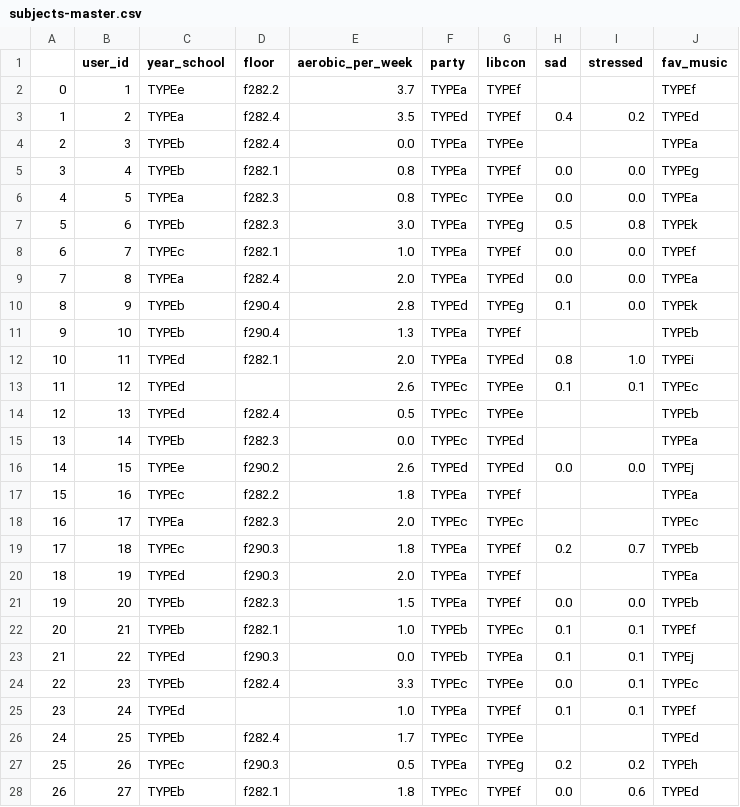
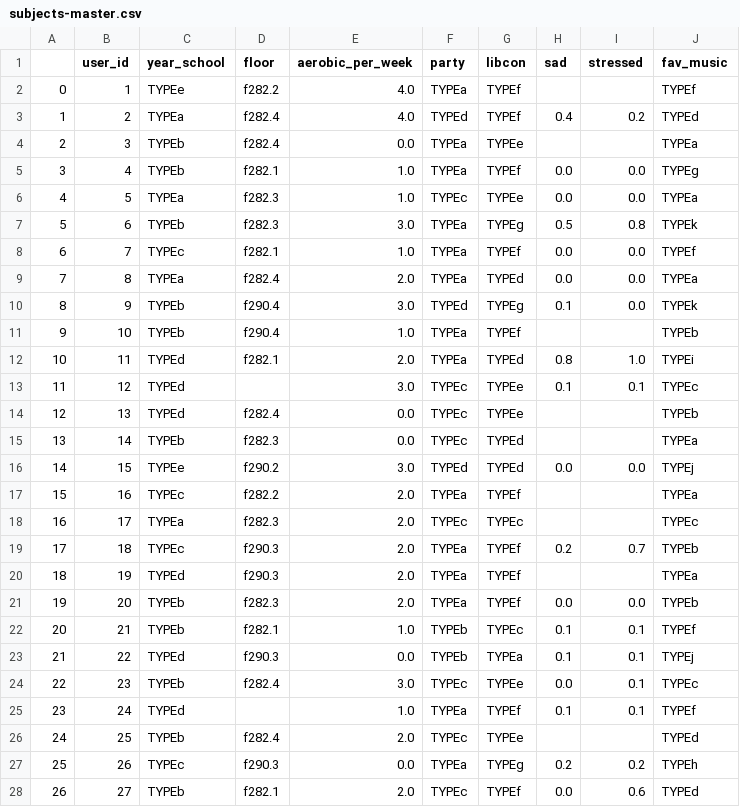
Before and after one commit to andrew-reece/cs171-final-project, a CSV file: andrew/data/subjects-master.csv, drawn as a sheet; only a part is shown; the diff covers the shown part only.

Commit message:
filter working, updated exercise csv
filter may have a minor bug - sometimes not all the same points come
back after you turn them back on.  but i can’t quite figure it out.
exercise csv now rounds to nearest integer…decimal values are
inappropriate as it’s a measure of days/week and we just want 1-7

```diff
--- a/andrew/data/subjects-master.csv
+++ b/andrew/data/subjects-master.csv
@@ -1,7 +1,7 @@
 ,user_id,year_school,floor,aerobic_per_week,party,libcon,sad,stressed,fav_music
-0,1,TYPEe,f282.2,3.7,TYPEa,TYPEf,,,TYPEf
-1,2,TYPEa,f282.4,3.5,TYPEd,TYPEf,0.4,0.2,TYPEd
+0,1,TYPEe,f282.2,4.0,TYPEa,TYPEf,,,TYPEf
+1,2,TYPEa,f282.4,4.0,TYPEd,TYPEf,0.4,0.2,TYPEd
 2,3,TYPEb,f282.4,0.0,TYPEa,TYPEe,,,TYPEa
-3,4,TYPEb,f282.1,0.8,TYPEa,TYPEf,0.0,0.0,TYPEg
-4,5,TYPEa,f282.3,0.8,TYPEc,TYPEe,0.0,0.0,TYPEa
+3,4,TYPEb,f282.1,1.0,TYPEa,TYPEf,0.0,0.0,TYPEg
+4,5,TYPEa,f282.3,1.0,TYPEc,TYPEe,0.0,0.0,TYPEa
 5,6,TYPEb,f282.3,3.0,TYPEa,TYPEg,0.5,0.8,TYPEk
@@ -9,20 +9,20 @@
 7,8,TYPEa,f282.4,2.0,TYPEa,TYPEd,0.0,0.0,TYPEa
-8,9,TYPEb,f290.4,2.8,TYPEd,TYPEg,0.1,0.0,TYPEk
-9,10,TYPEb,f290.4,1.3,TYPEa,TYPEf,,,TYPEb
+8,9,TYPEb,f290.4,3.0,TYPEd,TYPEg,0.1,0.0,TYPEk
+9,10,TYPEb,f290.4,1.0,TYPEa,TYPEf,,,TYPEb
 10,11,TYPEd,f282.1,2.0,TYPEa,TYPEd,0.8,1.0,TYPEi
-11,12,TYPEd,,2.6,TYPEc,TYPEe,0.1,0.1,TYPEc
-12,13,TYPEd,f282.4,0.5,TYPEc,TYPEe,,,TYPEb
+11,12,TYPEd,,3.0,TYPEc,TYPEe,0.1,0.1,TYPEc
+12,13,TYPEd,f282.4,0.0,TYPEc,TYPEe,,,TYPEb
 13,14,TYPEb,f282.3,0.0,TYPEc,TYPEd,,,TYPEa
-14,15,TYPEe,f290.2,2.6,TYPEd,TYPEd,0.0,0.0,TYPEj
-15,16,TYPEc,f282.2,1.8,TYPEa,TYPEf,,,TYPEa
+14,15,TYPEe,f290.2,3.0,TYPEd,TYPEd,0.0,0.0,TYPEj
+15,16,TYPEc,f282.2,2.0,TYPEa,TYPEf,,,TYPEa
 16,17,TYPEa,f282.3,2.0,TYPEc,TYPEc,,,TYPEc
-17,18,TYPEc,f290.3,1.8,TYPEa,TYPEf,0.2,0.7,TYPEb
+17,18,TYPEc,f290.3,2.0,TYPEa,TYPEf,0.2,0.7,TYPEb
 18,19,TYPEd,f290.3,2.0,TYPEa,TYPEf,,,TYPEa
-19,20,TYPEb,f282.3,1.5,TYPEa,TYPEf,0.0,0.0,TYPEb
+19,20,TYPEb,f282.3,2.0,TYPEa,TYPEf,0.0,0.0,TYPEb
 20,21,TYPEb,f282.1,1.0,TYPEb,TYPEc,0.1,0.1,TYPEf
 21,22,TYPEd,f290.3,0.0,TYPEb,TYPEa,0.1,0.1,TYPEj
-22,23,TYPEb,f282.4,3.3,TYPEc,TYPEe,0.0,0.1,TYPEc
+22,23,TYPEb,f282.4,3.0,TYPEc,TYPEe,0.0,0.1,TYPEc
 23,24,TYPEd,,1.0,TYPEa,TYPEf,0.1,0.1,TYPEf
-24,25,TYPEb,f282.4,1.7,TYPEc,TYPEe,,,TYPEd
-25,26,TYPEc,f290.3,0.5,TYPEa,TYPEg,0.2,0.2,TYPEh
-26,27,TYPEb,f282.1,1.8,TYPEc,TYPEf,0.0,0.6,TYPEd
+24,25,TYPEb,f282.4,2.0,TYPEc,TYPEe,,,TYPEd
+25,26,TYPEc,f290.3,0.0,TYPEa,TYPEg,0.2,0.2,TYPEh
+26,27,TYPEb,f282.1,2.0,TYPEc,TYPEf,0.0,0.6,TYPEd
```
Also changed, not shown: 30 edited cells elsewhere in this file, 8 other files.
